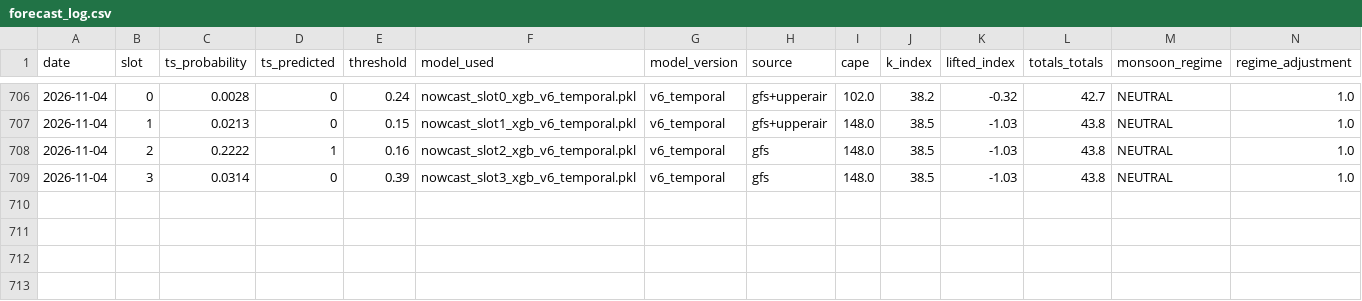
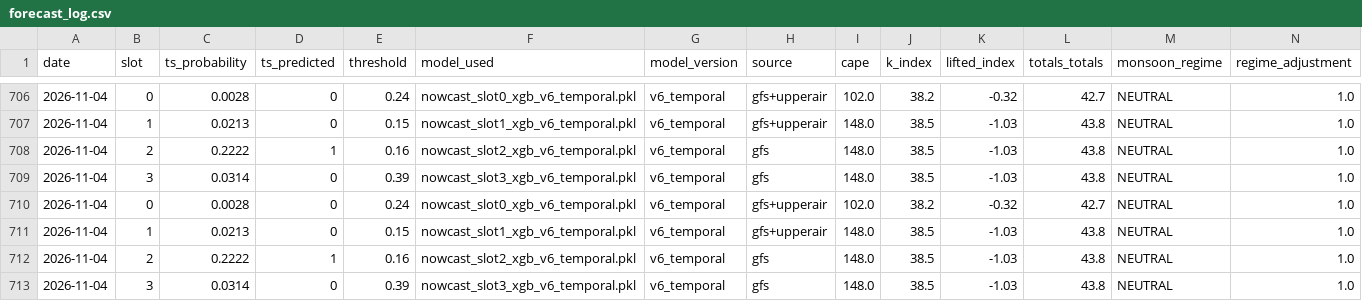
Before and after one commit to Aprameya05/SIH-Hyperlocal-Warning, a CSV file: data/forecast_log.csv, drawn as a sheet; only a part is shown, gaps mark what is left out; rows hold the shown columns only; the diff names each change by its address in the sheet, - before the commit and + after, or states it on an @@ line.

Commit message:
auto: forecast 2026-11-03 22:40 UTC

```diff
--- a/data/forecast_log.csv
+++ b/data/forecast_log.csv
+row 710: 2026-11-04 | 0 | 0.0028 | 0 | 0.24 | nowcast_slot0_xgb_v6_temporal.pkl | v6_temporal | gfs+upperair | 102.0 | 38.2 | -0.32 | 42.7 | NEUTRAL | 1.0
+row 711: 2026-11-04 | 1 | 0.0213 | 0 | 0.15 | nowcast_slot1_xgb_v6_temporal.pkl | v6_temporal | gfs+upperair | 148.0 | 38.5 | -1.03 | 43.8 | NEUTRAL | 1.0
+row 712: 2026-11-04 | 2 | 0.2222 | 1 | 0.16 | nowcast_slot2_xgb_v6_temporal.pkl | v6_temporal | gfs | 148.0 | 38.5 | -1.03 | 43.8 | NEUTRAL | 1.0
+row 713: 2026-11-04 | 3 | 0.0314 | 0 | 0.39 | nowcast_slot3_xgb_v6_temporal.pkl | v6_temporal | gfs | 148.0 | 38.5 | -1.03 | 43.8 | NEUTRAL | 1.0
```
Also changed, not shown: data/gfs_realtime_43295.csv, data/upperair_realtime_43295.csv, 8 other files.
